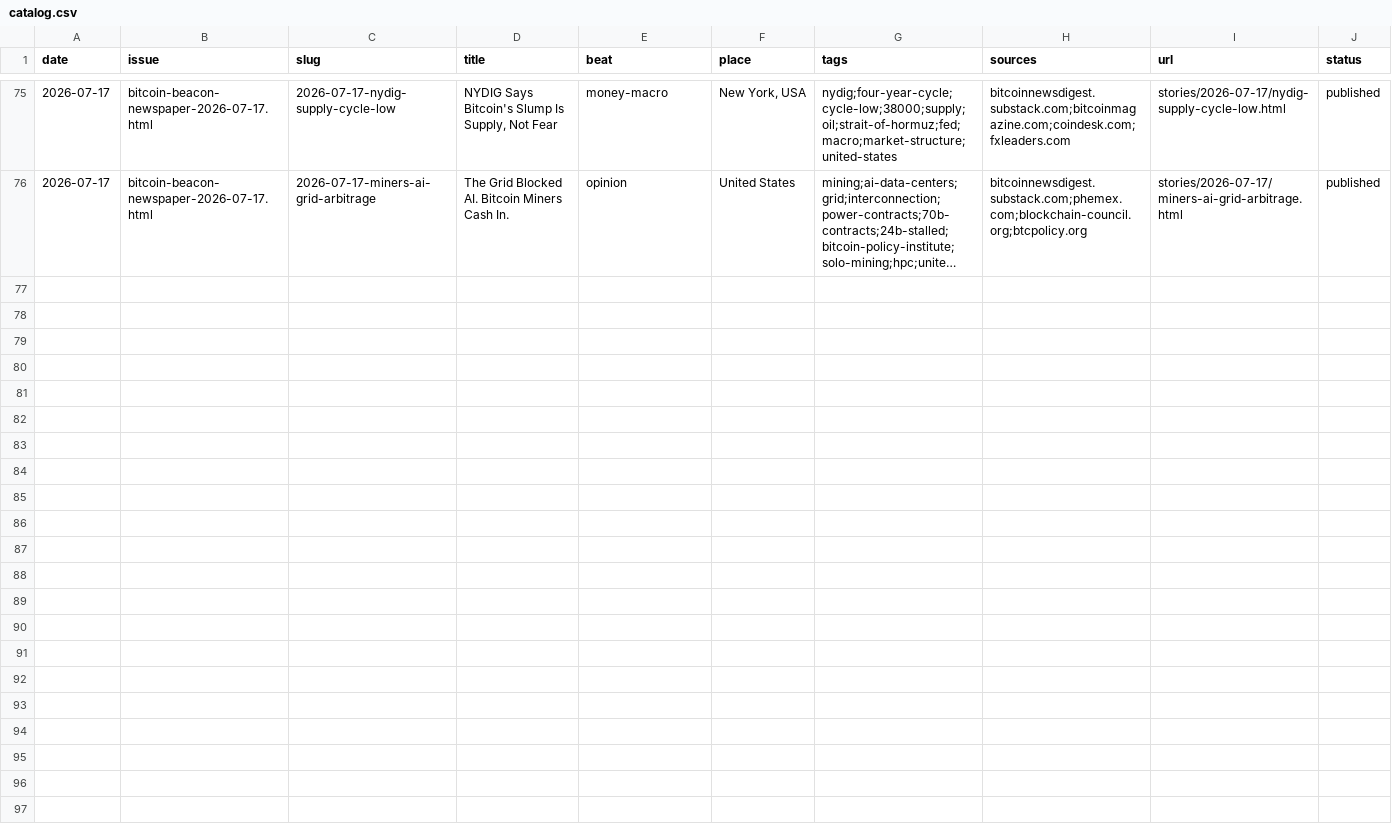
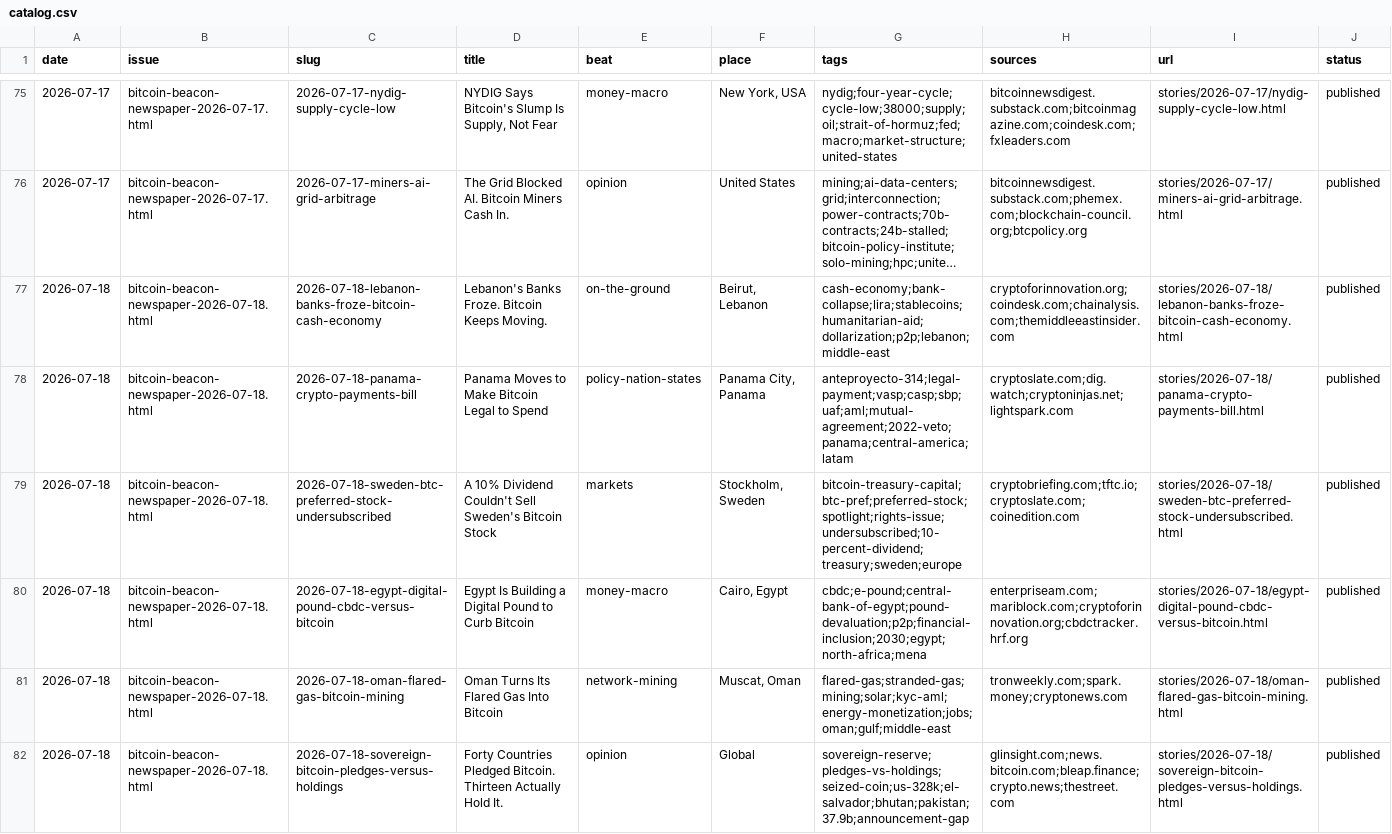
Before and after one commit to zahnbots/bitcoin-beacon, a CSV file: _system/catalog.csv, drawn as a sheet; only a part is shown, gaps mark what is left out; long unchanged cells end in …; the diff names each change by its address in the sheet, - before the commit and + after, or states it on an @@ line.

```diff
--- a/_system/catalog.csv
+++ b/_system/catalog.csv
+row 77: 2026-07-18 | bitcoin-beacon-newspaper-2026-07-18.html | 2026-07-18-lebanon-banks-froze-bitcoin-cash-economy | Lebanon's Banks Froze. Bitcoin Keeps Moving. | on-the-ground | Beirut, Lebanon | cash-economy;bank-collapse;lira;stablecoins;humanitarian-aid;dollarization;p2p;lebanon;middle-east | cryptoforinnovation.org;coindesk.com;chainalysis.com;themiddleeastinsider.com | stories/2026-07-18/lebanon-banks-froze-bitcoin-cash-economy.html | published
+row 78: 2026-07-18 | bitcoin-beacon-newspaper-2026-07-18.html | 2026-07-18-panama-crypto-payments-bill | Panama Moves to Make Bitcoin Legal to Spend | policy-nation-states | Panama City, Panama | anteproyecto-314;legal-payment;vasp;casp;sbp;uaf;aml;mutual-agreement;2022-veto;panama;central-america;latam | cryptoslate.com;dig.watch;cryptoninjas.net;lightspark.com | stories/2026-07-18/panama-crypto-payments-bill.html | published
+row 79: 2026-07-18 | bitcoin-beacon-newspaper-2026-07-18.html | 2026-07-18-sweden-btc-preferred-stock-undersubscribed | A 10% Dividend Couldn't Sell Sweden's Bitcoin Stock | markets | Stockholm, Sweden | bitcoin-treasury-capital;btc-pref;preferred-stock;spotlight;rights-issue;undersubscribed;10-percent-dividend;treasury;sweden;europe | cryptobriefing.com;tftc.io;cryptoslate.com;coinedition.com | stories/2026-07-18/sweden-btc-preferred-stock-undersubscribed.html | published
+row 80: 2026-07-18 | bitcoin-beacon-newspaper-2026-07-18.html | 2026-07-18-egypt-digital-pound-cbdc-versus-bitcoin | Egypt Is Building a Digital Pound to Curb Bitcoin | money-macro | Cairo, Egypt | cbdc;e-pound;central-bank-of-egypt;pound-devaluation;p2p;financial-inclusion;2030;egypt;north-africa;mena | enterpriseam.com;mariblock.com;cryptoforinnovation.org;cbdctracker.hrf.org | stories/2026-07-18/egypt-digital-pound-cbdc-versus-bitcoin.html | published
+row 81: 2026-07-18 | bitcoin-beacon-newspaper-2026-07-18.html | 2026-07-18-oman-flared-gas-bitcoin-mining | Oman Turns Its Flared Gas Into Bitcoin | network-mining | Muscat, Oman | flared-gas;stranded-gas;mining;solar;kyc-aml;energy-monetization;jobs;oman;gulf;middle-east | tronweekly.com;spark.money;cryptonews.com | stories/2026-07-18/oman-flared-gas-bitcoin-mining.html | published
+row 82: 2026-07-18 | bitcoin-beacon-newspaper-2026-07-18.html | 2026-07-18-sovereign-bitcoin-pledges-versus-holdings | Forty Countries Pledged Bitcoin. Thirteen Actually Hold It. | opinion | Global | sovereign-reserve;pledges-vs-holdings;seized-coin;us-328k;el-salvador;bhutan;pakistan;37.9b;announcement-gap | glinsight.com;news.bitcoin.com;bleap.finance;crypto.news;thestreet.com | stories/2026-07-18/sovereign-bitcoin-pledges-versus-holdings.html | published
```
Also changed, not shown: 14 other files.
